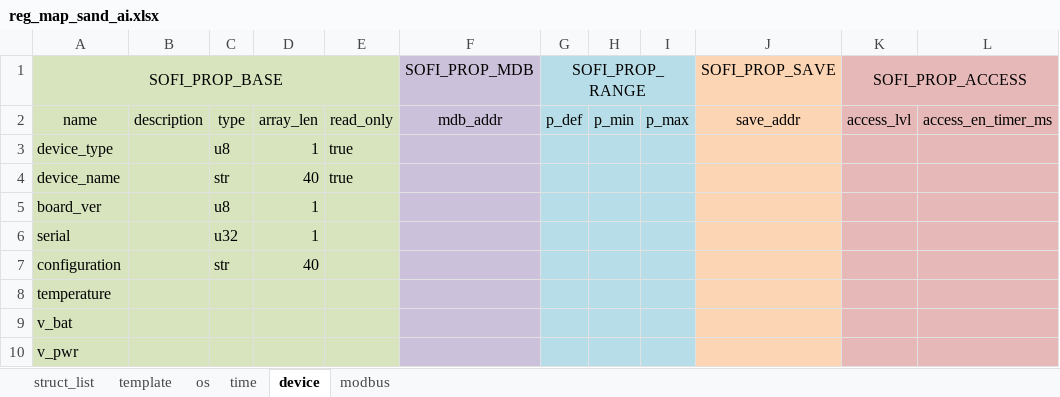
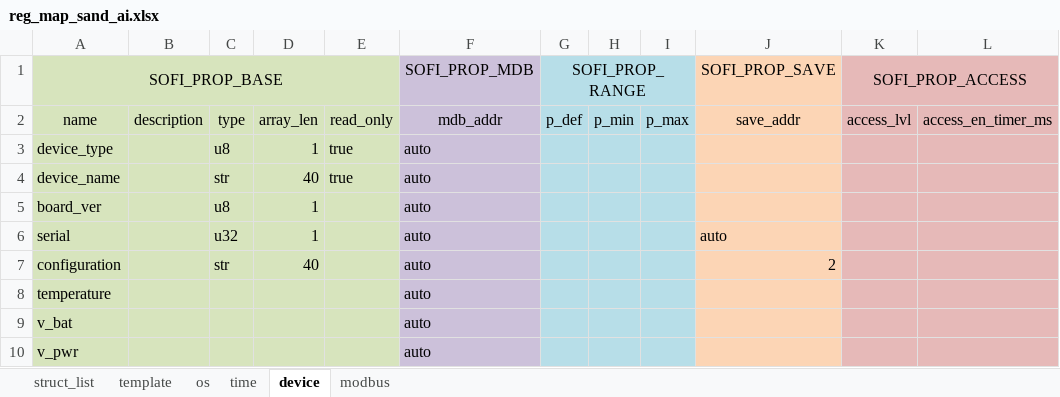
Before and after one commit to Airat91/SAND, an Excel workbook: generator/input/reg_maps/reg_map_sand_ai.xlsx, sheet device, drawn as a sheet; values as stored, in another font and other column widths than the file's, no borders; the diff names each change by its address in the sheet, - before the commit and + after, or states it on an @@ line.

```diff
--- a/generator/input/reg_maps/reg_map_sand_ai.xlsx (sheet device)
+++ b/generator/input/reg_maps/reg_map_sand_ai.xlsx (sheet device)
-F3:F10: (empty)
+F3:F10: auto
-J6: (empty)
+J6: auto
-J7: (empty)
+J7: 2
```
Also changed, not shown: sheet os, sheet time, sheet modbus, 3 other files.
